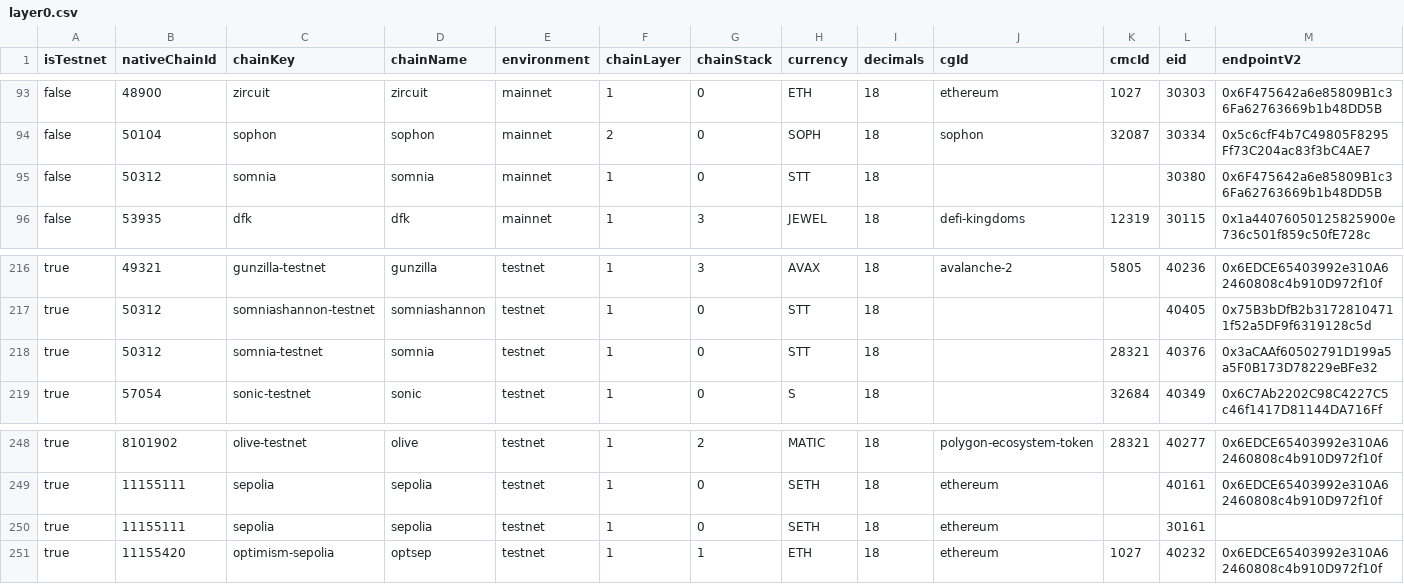
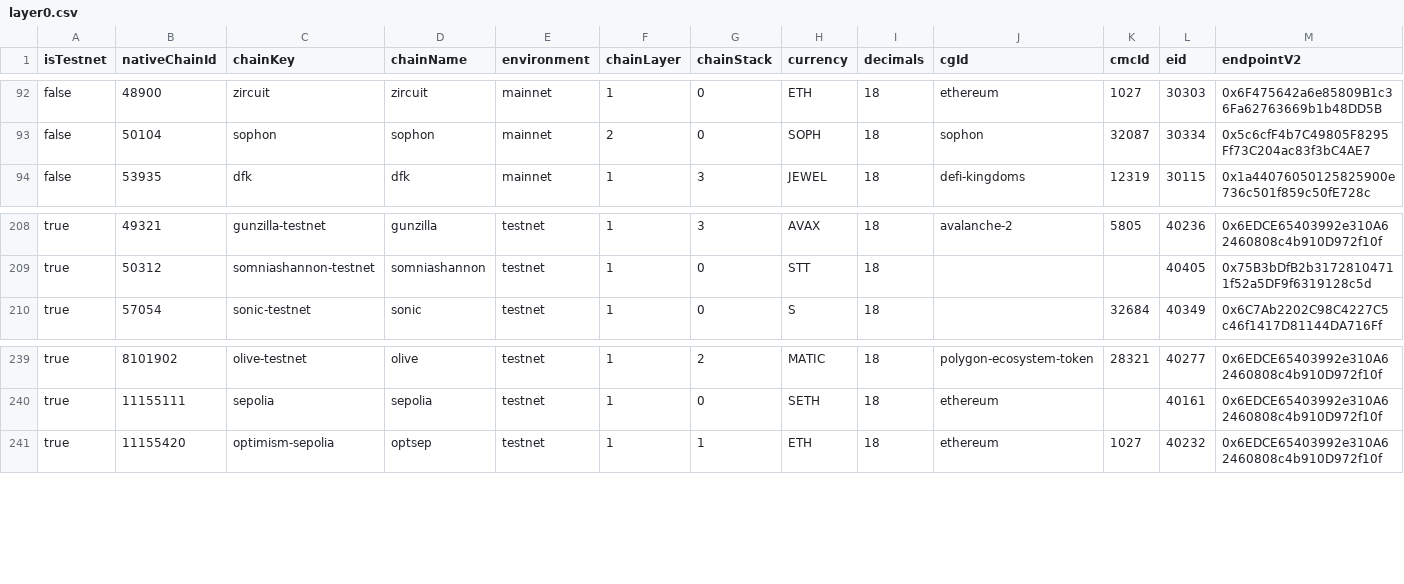
Before and after one commit to liqueth/omni-token, a CSV file: config/Layer0V2Meta/layer0.csv (was config/layer0.csv), drawn as a sheet; only a part is shown, gaps mark what is left out; rows hold the shown columns only; the diff covers the shown part only; the diff names each change by its address in the sheet, - before the commit and + after, or states it on an @@ line.

```diff
--- a/config/layer0.csv
+++ b/config/Layer0V2Meta/layer0.csv
-row 95: false | 50312 | somnia | somnia | mainnet | 1 | 0 | STT | 18 |  |  | 30380 | 0x6F475642a6e85809B1c36Fa62763669b1b48DD5B
-row 218: true | 50312 | somnia-testnet | somnia | testnet | 1 | 0 | STT | 18 |  | 28321 | 40376 | 0x3aCAAf60502791D199a5a5F0B173D78229eBFe32
-row 250: true | 11155111 | sepolia | sepolia | testnet | 1 | 0 | SETH | 18 | ethereum |  | 30161
```
Also changed, not shown: 7 removed rows elsewhere in this file, 7 other files.
